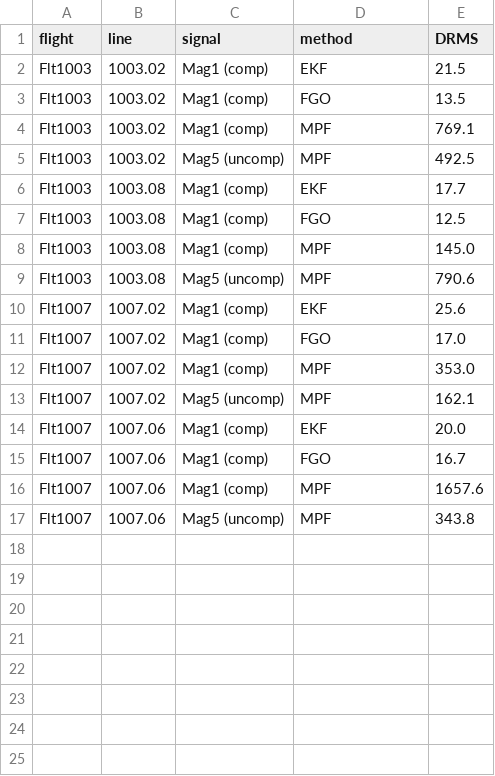
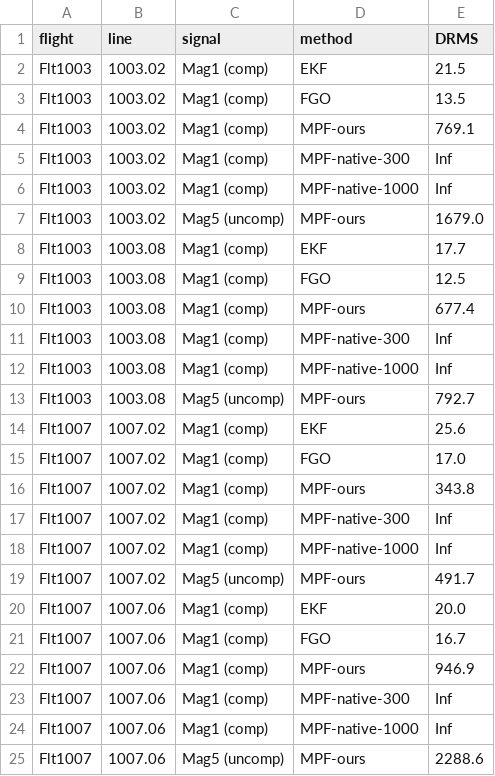
Before and after one commit to cinco125-source/MagNav, a CSV file: research/mpf_clean_results.csv, drawn as a sheet.

```diff
--- a/research/mpf_clean_results.csv
+++ b/research/mpf_clean_results.csv
@@ -3,15 +3,23 @@ Flt1003,1003.02,Mag1 (comp),EKF,21.5
 Flt1003,1003.02,Mag1 (comp),FGO,13.5
-Flt1003,1003.02,Mag1 (comp),MPF,769.1
-Flt1003,1003.02,Mag5 (uncomp),MPF,492.5
+Flt1003,1003.02,Mag1 (comp),MPF-ours,769.1
+Flt1003,1003.02,Mag1 (comp),MPF-native-300,Inf
+Flt1003,1003.02,Mag1 (comp),MPF-native-1000,Inf
+Flt1003,1003.02,Mag5 (uncomp),MPF-ours,1679.0
 Flt1003,1003.08,Mag1 (comp),EKF,17.7
 Flt1003,1003.08,Mag1 (comp),FGO,12.5
-Flt1003,1003.08,Mag1 (comp),MPF,145.0
-Flt1003,1003.08,Mag5 (uncomp),MPF,790.6
+Flt1003,1003.08,Mag1 (comp),MPF-ours,677.4
+Flt1003,1003.08,Mag1 (comp),MPF-native-300,Inf
+Flt1003,1003.08,Mag1 (comp),MPF-native-1000,Inf
+Flt1003,1003.08,Mag5 (uncomp),MPF-ours,792.7
 Flt1007,1007.02,Mag1 (comp),EKF,25.6
 Flt1007,1007.02,Mag1 (comp),FGO,17.0
-Flt1007,1007.02,Mag1 (comp),MPF,353.0
-Flt1007,1007.02,Mag5 (uncomp),MPF,162.1
+Flt1007,1007.02,Mag1 (comp),MPF-ours,343.8
+Flt1007,1007.02,Mag1 (comp),MPF-native-300,Inf
+Flt1007,1007.02,Mag1 (comp),MPF-native-1000,Inf
+Flt1007,1007.02,Mag5 (uncomp),MPF-ours,491.7
 Flt1007,1007.06,Mag1 (comp),EKF,20.0
 Flt1007,1007.06,Mag1 (comp),FGO,16.7
-Flt1007,1007.06,Mag1 (comp),MPF,1657.6
-Flt1007,1007.06,Mag5 (uncomp),MPF,343.8
+Flt1007,1007.06,Mag1 (comp),MPF-ours,946.9
+Flt1007,1007.06,Mag1 (comp),MPF-native-300,Inf
+Flt1007,1007.06,Mag1 (comp),MPF-native-1000,Inf
+Flt1007,1007.06,Mag5 (uncomp),MPF-ours,2288.6
```
